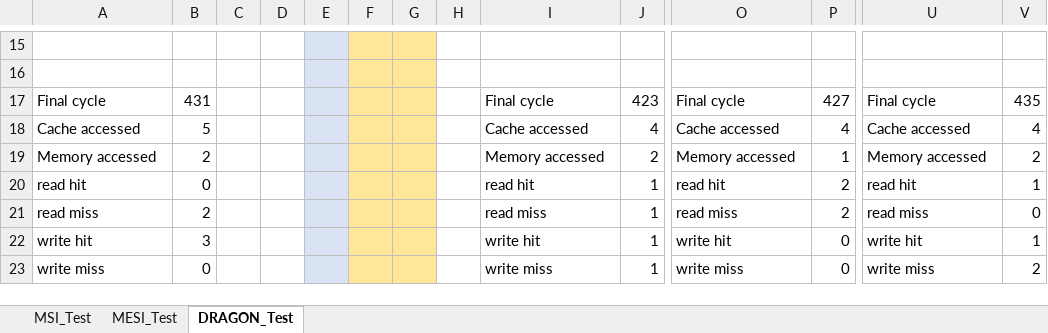
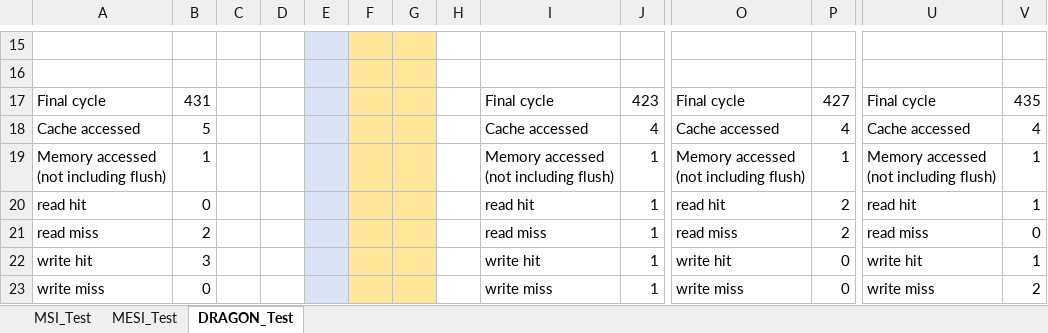
Before and after one commit to duckness/CS4223-Assignment2, an Excel workbook: test_planning.xlsx, sheet DRAGON_Test, drawn as a sheet; only a part is shown, gaps mark what is left out; values as stored, in another font and other column widths than the file's, no borders; removed rows and columns are numbered as before the commit, all else as after; rows hold the shown columns only; the diff names each change by its address in the sheet, - before the commit and + after, or states it on an @@ line.

Commit message:
Updated test planning with all relevant changes

```diff
--- a/test_planning.xlsx (sheet DRAGON_Test)
+++ b/test_planning.xlsx (sheet DRAGON_Test)
-row 19: Memory accessed | 2 |  |  |  |  |  |  | Memory accessed | 2 | Memory accessed | 1 | Memory accessed | 2
+row 19: Memory accessed (not including flush) | 1 |  |  |  |  |  |  | Memory accessed (not including flush) | 1 | Memory accessed (not including flush) | 1 | Memory accessed (not including flush) | 1
```
Also changed, not shown: sheet MSI_Test, sheet MESI_Test.
